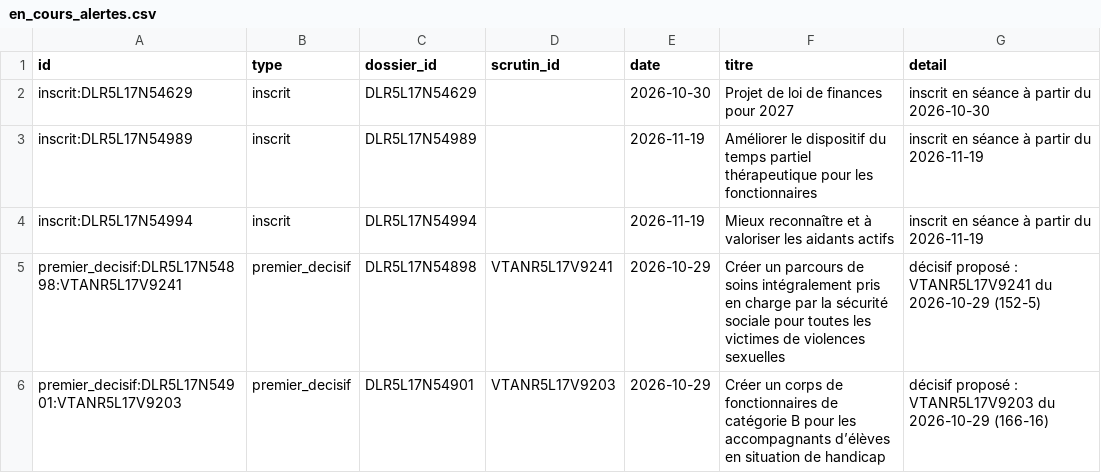
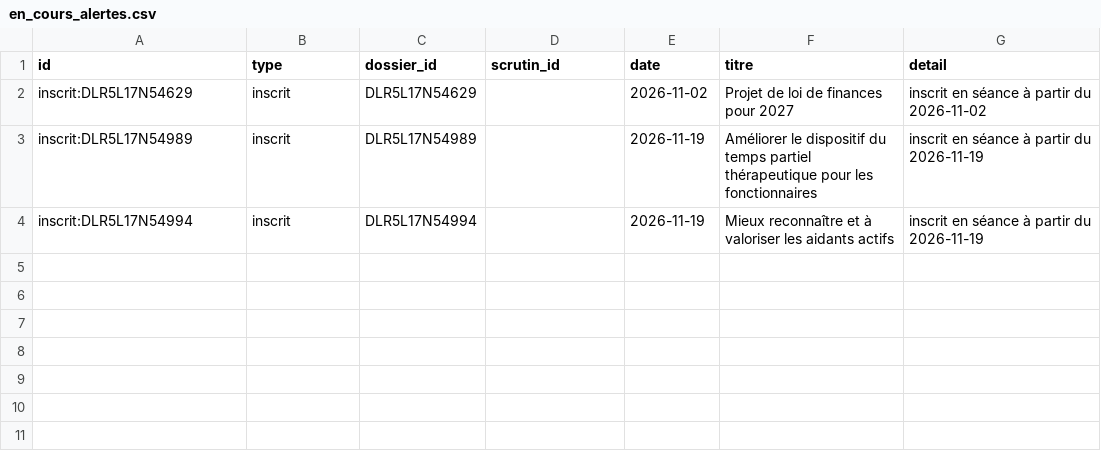
Before and after one commit to m4xim1nus/leurs-voix-nos-droits, a CSV file: data/export/en_cours_alertes.csv, drawn as a sheet.

```diff
--- a/data/export/en_cours_alertes.csv
+++ b/data/export/en_cours_alertes.csv
@@ -1,6 +1,4 @@
 id,type,dossier_id,scrutin_id,date,titre,detail
-inscrit:DLR5L17N54629,inscrit,DLR5L17N54629,,2026-10-30,Projet de loi de finances pour 2027,inscrit en séance à partir du 2026-10-30
+inscrit:DLR5L17N54629,inscrit,DLR5L17N54629,,2026-11-02,Projet de loi de finances pour 2027,inscrit en séance à partir du 2026-11-02
 inscrit:DLR5L17N54989,inscrit,DLR5L17N54989,,2026-11-19,Améliorer le dispositif du temps partiel thérapeutique pour les fonctionnaires,inscrit en séance à partir du 2026-11-19
 inscrit:DLR5L17N54994,inscrit,DLR5L17N54994,,2026-11-19,Mieux reconnaître et à valoriser les aidants actifs,inscrit en séance à partir du 2026-11-19
-premier_decisif:DLR5L17N54898:VTANR5L17V9241,premier_decisif,DLR5L17N54898,VTANR5L17V9241,2026-10-29,Créer un parcours de soins intégralement pris en charge par la sécurité sociale pour toutes les victimes de violences sexuelles,décisif proposé : VTANR5L17V9241 du 2026-10-29 (152-5)
-premier_decisif:DLR5L17N54901:VTANR5L17V9203,premier_decisif,DLR5L17N54901,VTANR5L17V9203,2026-10-29,Créer un corps de fonctionnaires de catégorie B pour les accompagnants d’élèves en situation de handicap,décisif proposé : VTANR5L17V9203 du 2026-10-29 (166-16)
```
Also changed, not shown: data/export/en_cours_agenda.csv, data/export/mises_au_point.csv, 14 other files.
